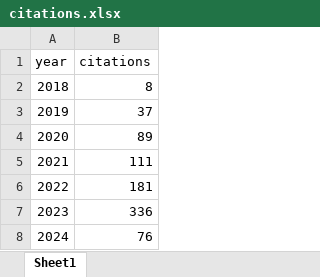
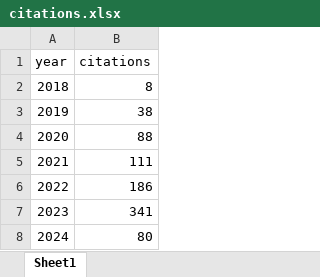
Before and after one commit to bougioukas/mypage, an Excel workbook: data/citations.xlsx, sheet Sheet1, drawn as a sheet; values as stored, in another font and other column widths than the file's, no borders; the diff names each change by its address in the sheet, - before the commit and + after, or states it on an @@ line.

```diff
--- a/data/citations.xlsx (sheet Sheet1)
+++ b/data/citations.xlsx (sheet Sheet1)
-B3 (citations): 37
+B3 (citations): 38
-B4 (citations): 89
+B4 (citations): 88
-B6 (citations): 181
+B6 (citations): 186
-B7 (citations): 336
+B7 (citations): 341
-B8 (citations): 76
+B8 (citations): 80
```
Also changed, not shown: 4 other files.
